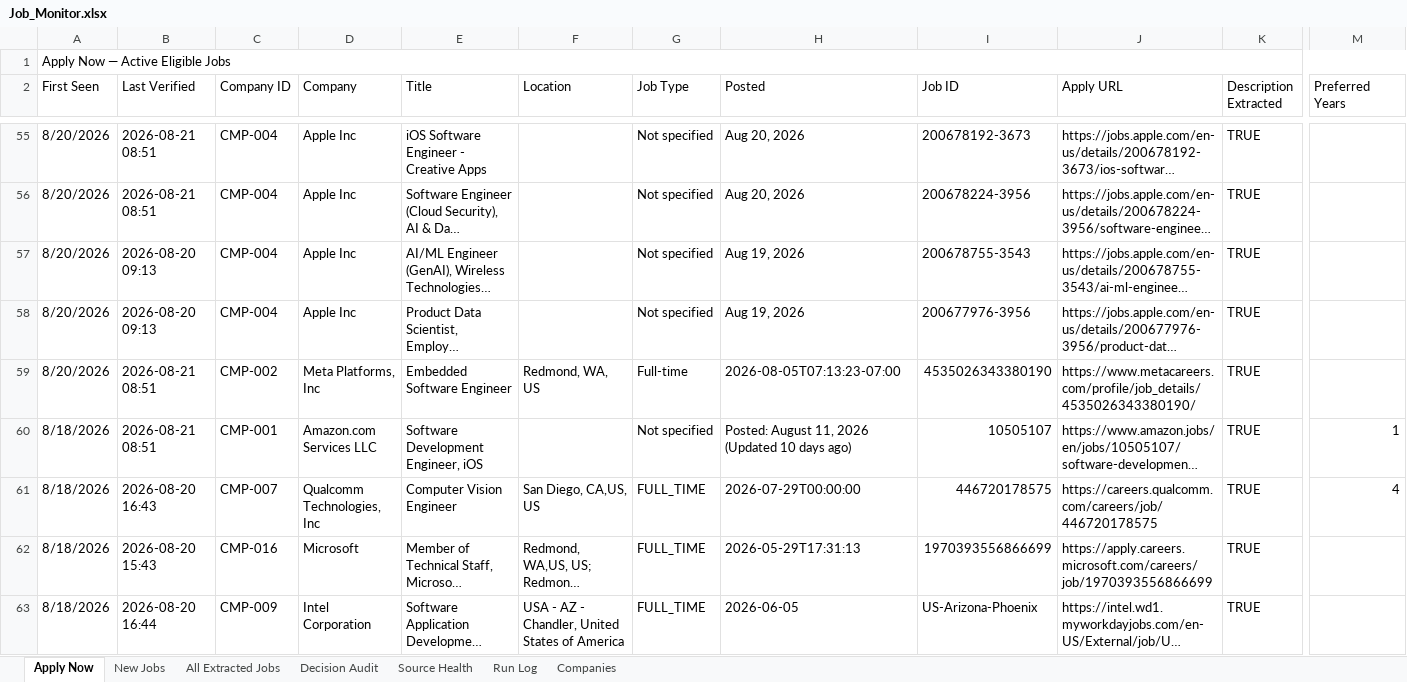
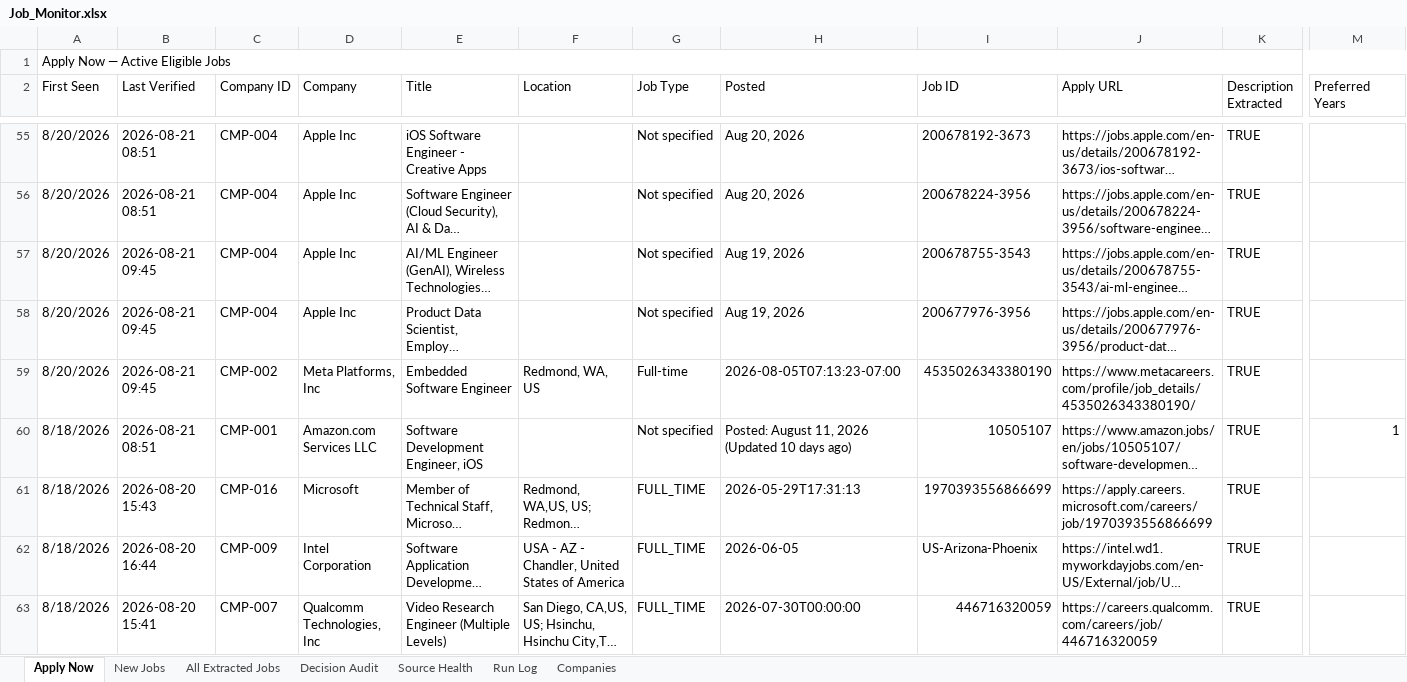
Before and after one commit to taran-dev4u/career-job-monitor, an Excel workbook: outputs/job-monitor/Job_Monitor.xlsx, sheet Apply Now, drawn as a sheet; only a part is shown, gaps mark what is left out; the shorter side is filled out with more unchanged rows; long unchanged cells end in …; values as stored, in another font and other column widths than the file's, no cell formats; table styles not drawn; removed rows and columns are numbered as before the commit, all else as after; rows hold the shown columns only; the diff covers the shown part only; the diff names each change by its address in the sheet, - before the commit and + after, or states it on an @@ line.

```diff
--- a/outputs/job-monitor/Job_Monitor.xlsx (sheet Apply Now)
+++ b/outputs/job-monitor/Job_Monitor.xlsx (sheet Apply Now)
-B57:B58 (Last Verified): 2026-08-20 09:13
+B57:B58 (Last Verified): 2026-08-21 09:45
-B59 (Last Verified): 2026-08-21 08:51
+B59 (Last Verified): 2026-08-21 09:45
-row 61: 8/18/2026 | 2026-08-20 16:43 | CMP-007 | Qualcomm Technologies, Inc | Computer Vision Engineer | San Diego, CA,US, US | FULL_TIME | 2026-07-29T00:00:00 | 446720178575 | https://careers.qualcomm.com/careers/job/446720178575 | TRUE | 4
```
Also changed, not shown: 14 added rows, 12 removed rows and 6 edited cells elsewhere in this sheet, sheet Decision Audit, sheet All Extracted Jobs, sheet Source Health, sheet Run Log, cell formats, 10 other files.
